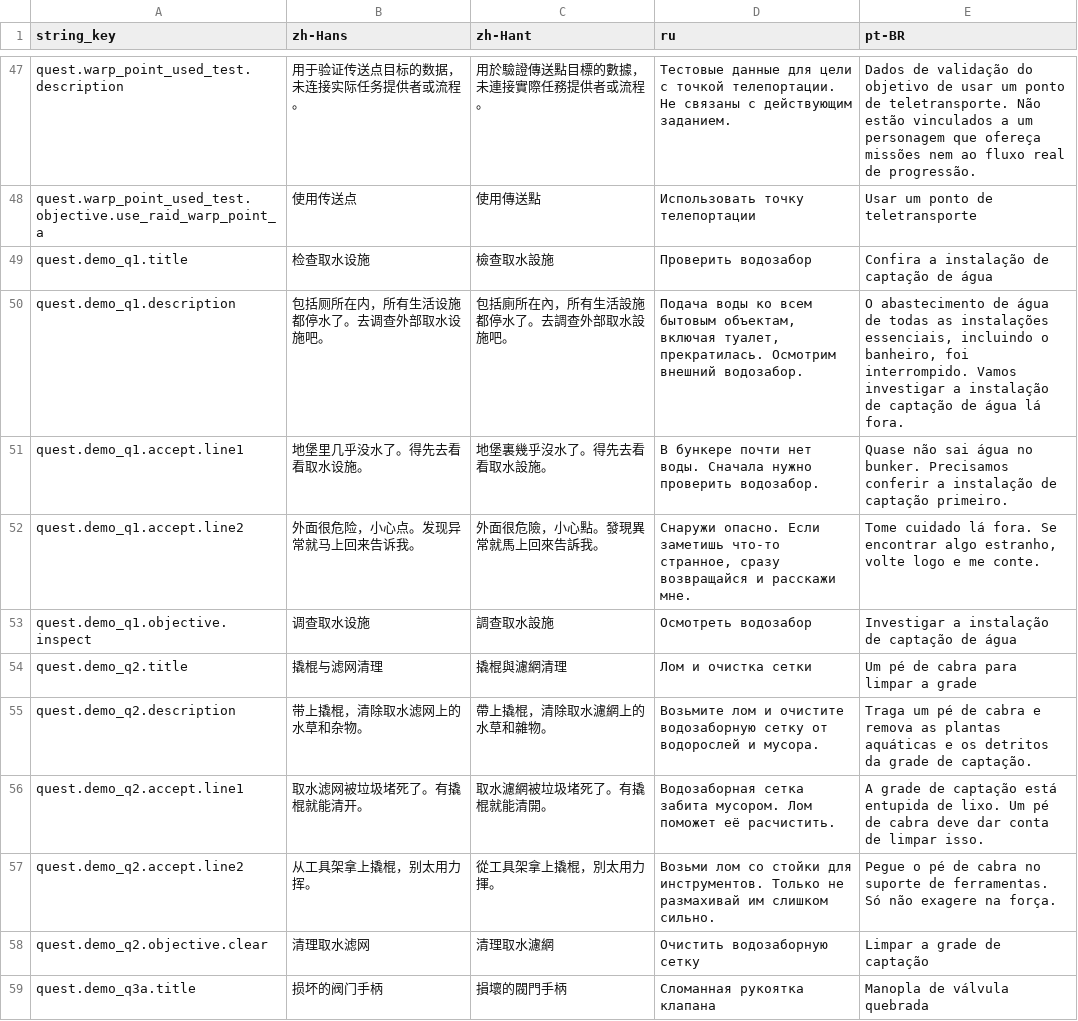
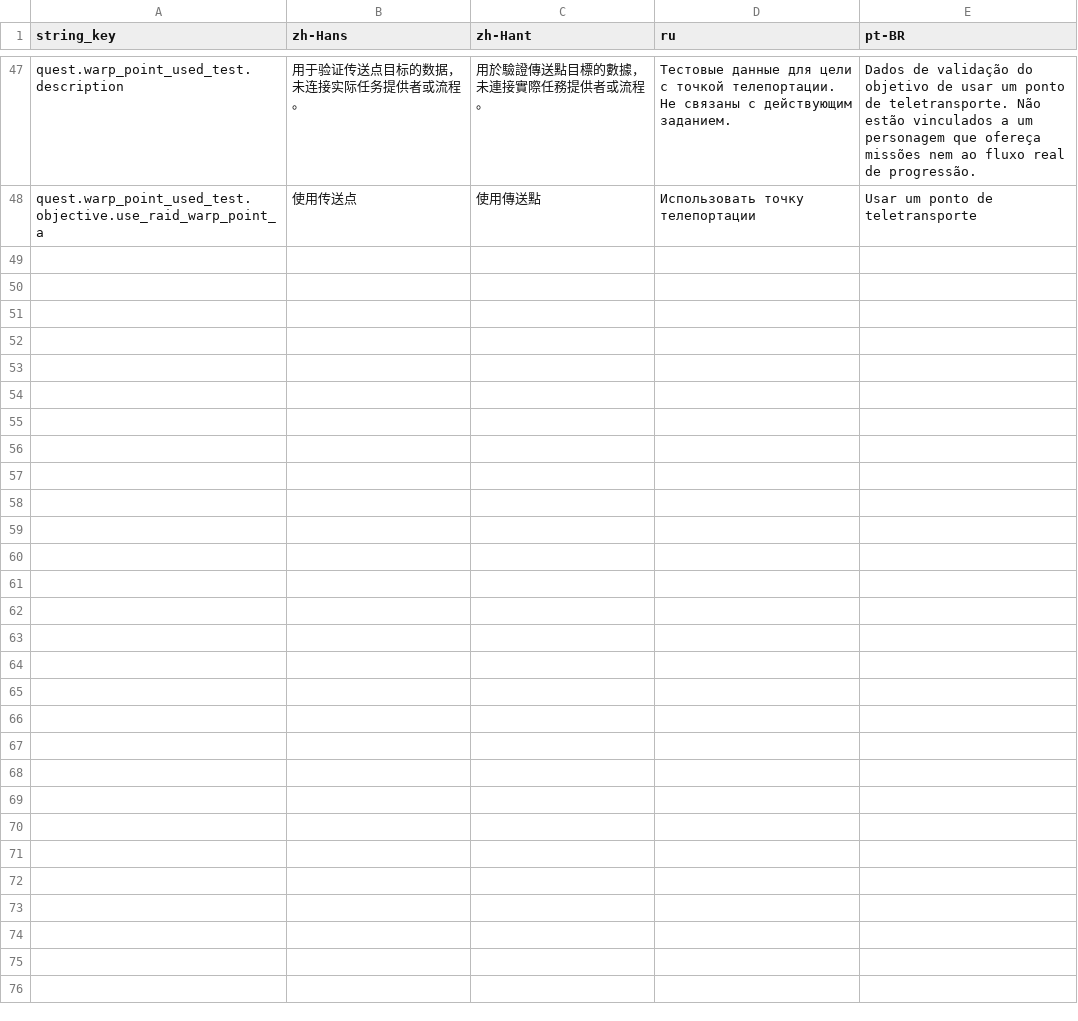
Before and after one commit to octopus7/extraction_shooter, a CSV file: TunaSweeper/Content/Data/Translations/QuestTextStrings.csv, drawn as a sheet; only a part is shown, gaps mark what is left out; the diff covers the shown part only; the diff names each change by its address in the sheet, - before the commit and + after, or states it on an @@ line.

Commit message:
Rebuild QuestStudio for manual chapter flow snapshots and retire demo quests

```diff
--- a/TunaSweeper/Content/Data/Translations/QuestTextStrings.csv
+++ b/TunaSweeper/Content/Data/Translations/QuestTextStrings.csv
-row 49: quest.demo_q1.title | 检查取水设施 | 檢查取水設施 | Проверить водозабор | Confira a instalação de captação de água
-row 50: quest.demo_q1.description | 包括厕所在内，所有生活设施都停水了。去调查外部取水设施吧。 | 包括廁所在內，所有生活設施都停水了。去調查外部取水設施吧。 | Подача воды ко всем бытовым объектам, включая туалет, прекратилась. Осмотрим внешний водозабор. | O abastecimento de água de todas as instalações essenciais, incluindo o banheiro, foi interrompido. Vamos investigar a instalação de captação de água lá fora.
-row 51: quest.demo_q1.accept.line1 | 地堡里几乎没水了。得先去看看取水设施。 | 地堡裏幾乎沒水了。得先去看看取水設施。 | В бункере почти нет воды. Сначала нужно проверить водозабор. | Quase não sai água no bunker. Precisamos conferir a instalação de captação primeiro.
-row 52: quest.demo_q1.accept.line2 | 外面很危险，小心点。发现异常就马上回来告诉我。 | 外面很危險，小心點。發現異常就馬上回來告訴我。 | Снаружи опасно. Если заметишь что-то странное, сразу возвращайся и расскажи мне. | Tome cuidado lá fora. Se encontrar algo estranho, volte logo e me conte.
-row 53: quest.demo_q1.objective.inspect | 调查取水设施 | 調查取水設施 | Осмотреть водозабор | Investigar a instalação de captação de água
-row 54: quest.demo_q2.title | 撬棍与滤网清理 | 撬棍與濾網清理 | Лом и очистка сетки | Um pé de cabra para limpar a grade
-row 55: quest.demo_q2.description | 带上撬棍，清除取水滤网上的水草和杂物。 | 帶上撬棍，清除取水濾網上的水草和雜物。 | Возьмите лом и очистите водозаборную сетку от водорослей и мусора. | Traga um pé de cabra e remova as plantas aquáticas e os detritos da grade de captação.
-row 56: quest.demo_q2.accept.line1 | 取水滤网被垃圾堵死了。有撬棍就能清开。 | 取水濾網被垃圾堵死了。有撬棍就能清開。 | Водозаборная сетка забита мусором. Лом поможет её расчистить. | A grade de captação está entupida de lixo. Um pé de cabra deve dar conta de limpar isso.
-row 57: quest.demo_q2.accept.line2 | 从工具架拿上撬棍，别太用力挥。 | 從工具架拿上撬棍，別太用力揮。 | Возьми лом со стойки для инструментов. Только не размахивай им слишком сильно. | Pegue o pé de cabra no suporte de ferramentas. Só não exagere na força.
-row 58: quest.demo_q2.objective.clear | 清理取水滤网 | 清理取水濾網 | Очистить водозаборную сетку | Limpar a grade de captação
-row 59: quest.demo_q3a.title | 损坏的阀门手柄 | 損壞的閥門手柄 | Сломанная рукоятка клапана | Manopla de válvula quebrada
```
Also changed, not shown: 10 removed rows elsewhere in this file, TunaSweeper/Content/Data/QuestTextStrings.csv, TunaSweeper/Content/Data/ScenarioTextStrings.csv, 48 other files.
